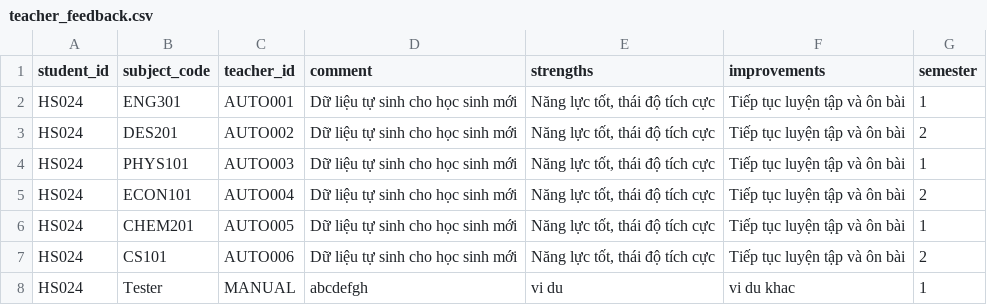
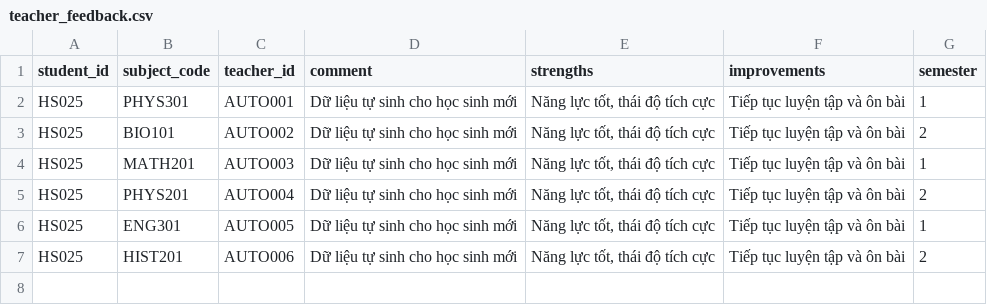
Before and after one commit to j4ngler/SPCN_PhuongLinh, a CSV file: data/input/teacher_feedback.csv, drawn as a sheet.

```diff
--- a/data/input/teacher_feedback.csv
+++ b/data/input/teacher_feedback.csv
@@ -1,8 +1,7 @@
 student_id,subject_code,teacher_id,comment,strengths,improvements,semester
-HS024,ENG301,AUTO001,Dữ liệu tự sinh cho học sinh mới,"Năng lực tốt, thái độ tích cực",Tiếp tục luyện tập và ôn bài,1
-HS024,DES201,AUTO002,Dữ liệu tự sinh cho học sinh mới,"Năng lực tốt, thái độ tích cực",Tiếp tục luyện tập và ôn bài,2
-HS024,PHYS101,AUTO003,Dữ liệu tự sinh cho học sinh mới,"Năng lực tốt, thái độ tích cực",Tiếp tục luyện tập và ôn bài,1
-HS024,ECON101,AUTO004,Dữ liệu tự sinh cho học sinh mới,"Năng lực tốt, thái độ tích cực",Tiếp tục luyện tập và ôn bài,2
-HS024,CHEM201,AUTO005,Dữ liệu tự sinh cho học sinh mới,"Năng lực tốt, thái độ tích cực",Tiếp tục luyện tập và ôn bài,1
-HS024,CS101,AUTO006,Dữ liệu tự sinh cho học sinh mới,"Năng lực tốt, thái độ tích cực",Tiếp tục luyện tập và ôn bài,2
-HS024,Tester,MANUAL,abcdefgh,vi du,vi du khac,1
+HS025,PHYS301,AUTO001,Dữ liệu tự sinh cho học sinh mới,"Năng lực tốt, thái độ tích cực",Tiếp tục luyện tập và ôn bài,1
+HS025,BIO101,AUTO002,Dữ liệu tự sinh cho học sinh mới,"Năng lực tốt, thái độ tích cực",Tiếp tục luyện tập và ôn bài,2
+HS025,MATH201,AUTO003,Dữ liệu tự sinh cho học sinh mới,"Năng lực tốt, thái độ tích cực",Tiếp tục luyện tập và ôn bài,1
+HS025,PHYS201,AUTO004,Dữ liệu tự sinh cho học sinh mới,"Năng lực tốt, thái độ tích cực",Tiếp tục luyện tập và ôn bài,2
+HS025,ENG301,AUTO005,Dữ liệu tự sinh cho học sinh mới,"Năng lực tốt, thái độ tích cực",Tiếp tục luyện tập và ôn bài,1
+HS025,HIST201,AUTO006,Dữ liệu tự sinh cho học sinh mới,"Năng lực tốt, thái độ tích cực",Tiếp tục luyện tập và ôn bài,2
```
Also changed, not shown: data/input/grades.csv, data/output/feedback_cleaned.csv, 6 other files.
